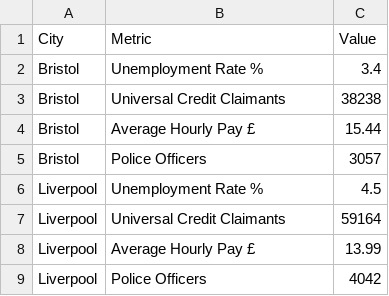
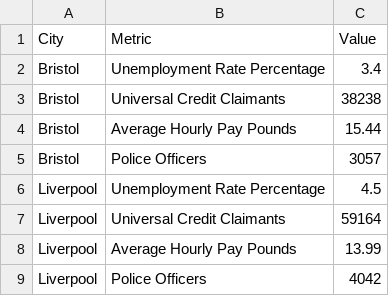
Before and after one commit to JosephOReilly21/JosephOReilly21.github.io, a CSV file: project/BLmetrics.csv, drawn as a sheet.

Commit message:
Add files via upload

```diff
--- a/project/BLmetrics.csv
+++ b/project/BLmetrics.csv
@@ -1,9 +1,9 @@
 City,Metric,Value
-Bristol,Unemployment Rate %,3.4
+Bristol,Unemployment Rate Percentage,3.4
 Bristol,Universal Credit Claimants,38238
-Bristol,Average Hourly Pay £,15.44
+Bristol,Average Hourly Pay Pounds,15.44
 Bristol,Police Officers,3057
-Liverpool,Unemployment Rate %,4.5
+Liverpool,Unemployment Rate Percentage,4.5
 Liverpool,Universal Credit Claimants,59164
-Liverpool,Average Hourly Pay £,13.99
+Liverpool,Average Hourly Pay Pounds,13.99
 Liverpool,Police Officers,4042
```
